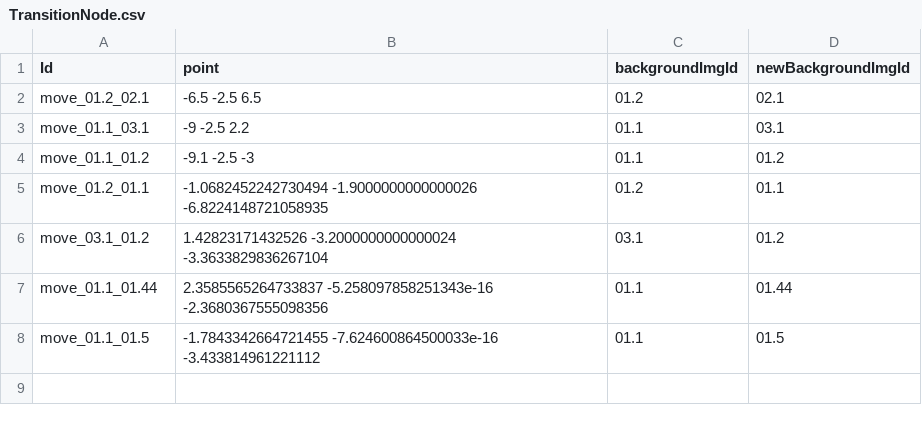
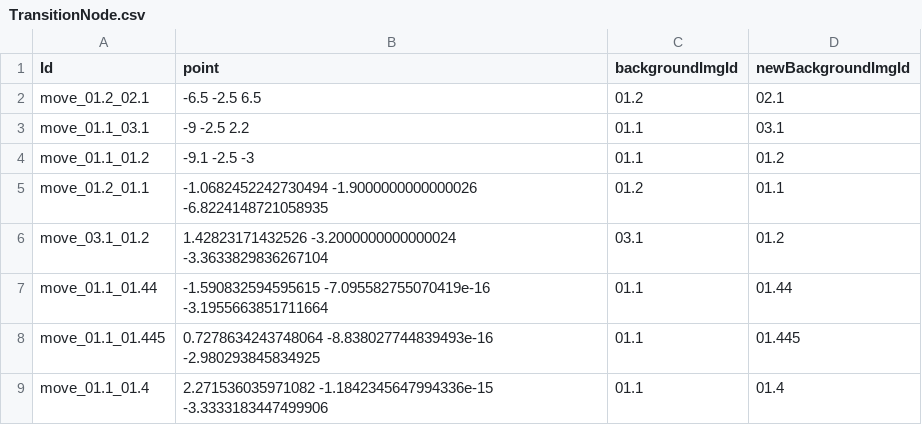
Before and after one commit to h-OUS-e/e-Virtual_Tour, a CSV file: 1_SCRIPTS/3_Testing/static/1_data/TransitionNode.csv, drawn as a sheet.

Commit message:
fixed duplication of moving of transition nodes

```diff
--- a/1_SCRIPTS/3_Testing/static/1_data/TransitionNode.csv
+++ b/1_SCRIPTS/3_Testing/static/1_data/TransitionNode.csv
@@ -6,3 +6,4 @@ move_01.2_01.1,-1.0682452242730494 -1.9000000000000026 -6.8224148721058935,01.2,
 move_03.1_01.2,1.42823171432526 -3.2000000000000024 -3.3633829836267104,03.1,01.2
-move_01.1_01.44,2.3585565264733837 -5.258097858251343e-16 -2.3680367555098356,01.1,01.44
-move_01.1_01.5,-1.7843342664721455 -7.624600864500033e-16 -3.433814961221112,01.1,01.5
+move_01.1_01.44,-1.590832594595615 -7.095582755070419e-16 -3.1955663851711664,01.1,01.44
+move_01.1_01.445,0.7278634243748064 -8.838027744839493e-16 -2.980293845834925,01.1,01.445
+move_01.1_01.4,2.271536035971082 -1.1842345647994336e-15 -3.3333183447499906,01.1,01.4
```
Also changed, not shown: 2 other files.
